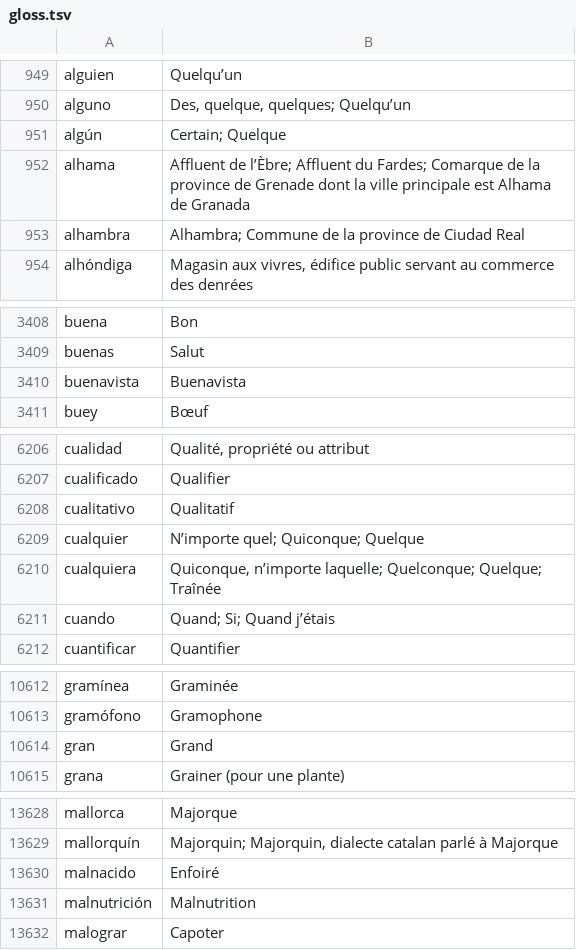
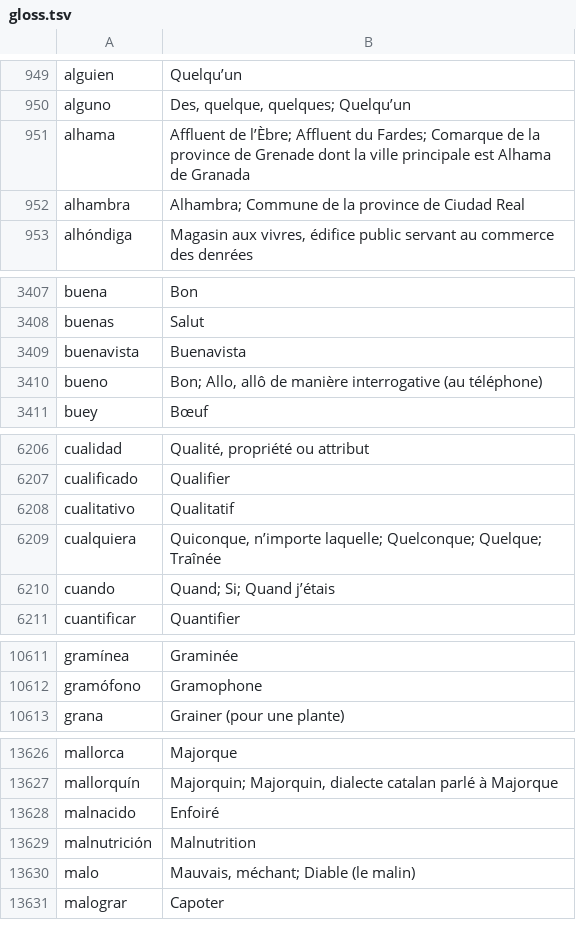
Before and after one commit to NEETROF/cymbra, a TSV file: scripts/lingua-data/tables/es-fr/gloss.tsv, drawn as a sheet; only a part is shown, gaps mark what is left out; the diff covers the shown part only.

Commit message:
fix(lingua): a Spanish apocope reads as its full word

```diff
--- a/scripts/lingua-data/tables/es-fr/gloss.tsv
+++ b/scripts/lingua-data/tables/es-fr/gloss.tsv
@@ -950,3 +950,2 @@ alguien	Quelqu’un
 alguno	Des, quelque, quelques; Quelqu’un
-algún	Certain; Quelque
 alhama	Affluent de l’Èbre; Affluent du Fardes; Comarque de la province de Grenade dont la ville principale est Alhama de Granada
@@ -3410,2 +3409,3 @@ buenas	Salut
 buenavista	Buenavista
+bueno	Bon; Allo, allô de manière interrogative (au téléphone)
 buey	Bœuf
@@ -6208,3 +6208,2 @@ cualificado	Qualifier
 cualitativo	Qualitatif
-cualquier	N’importe quel; Quiconque; Quelque
 cualquiera	Quiconque, n’importe laquelle; Quelconque; Quelque; Traînée
@@ -10613,3 +10612,2 @@ gramínea	Graminée
 gramófono	Gramophone
-gran	Grand
 grana	Grainer (pour une plante)
@@ -13631,2 +13629,3 @@ malnacido	Enfoiré
 malnutrición	Malnutrition
+malo	Mauvais, méchant; Diable (le malin)
 malograr	Capoter
```
Also changed, not shown: 1 added row and 3 removed rows elsewhere in this file, scripts/lingua-data/tables/es-fr/freq.tsv, scripts/lingua-data/tables/es-fr/level.tsv, 11 other files.
